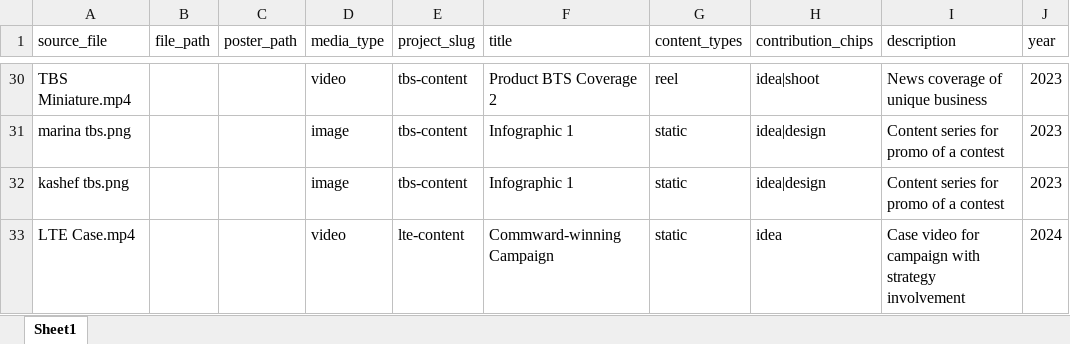
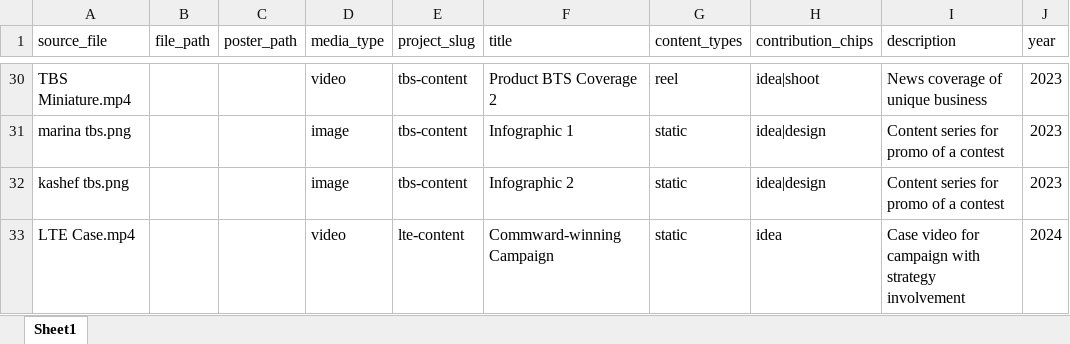
Before and after one commit to Shudipta-Dip/shudipta-portfolio, an Excel workbook: content/portfolio-intake.xlsx, sheet Sheet1, drawn as a sheet; only a part is shown, gaps mark what is left out; values as stored, in another font and other column widths than the file's, no borders; the diff names each change by its address in the sheet, - before the commit and + after, or states it on an @@ line.

```diff
--- a/content/portfolio-intake.xlsx (sheet Sheet1)
+++ b/content/portfolio-intake.xlsx (sheet Sheet1)
-F32 (title): Infographic 1
+F32 (title): Infographic 2
```
Also changed, not shown: 22 other files.
